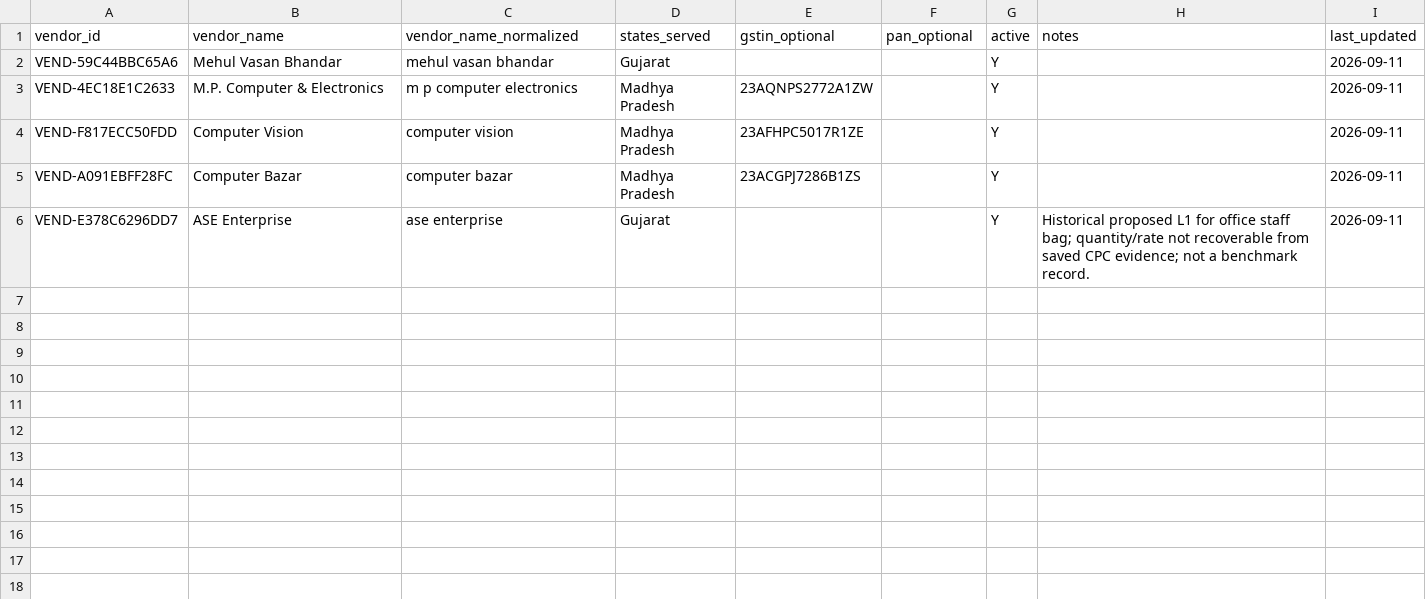
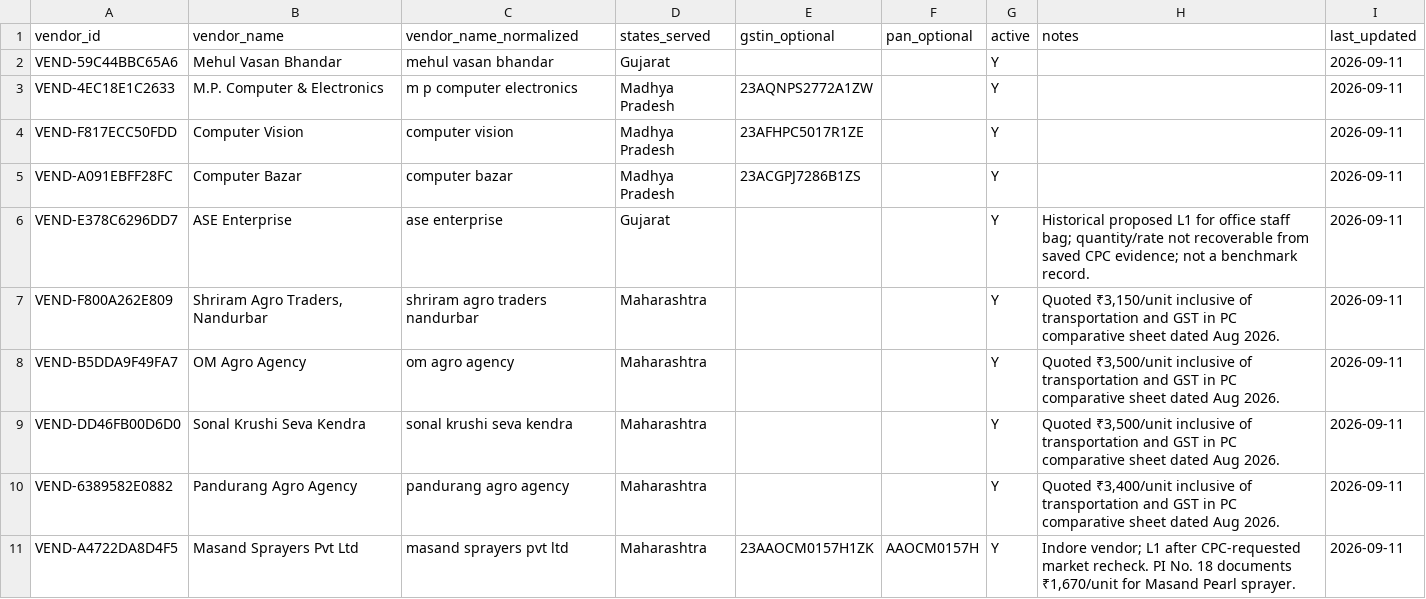
Before and after one commit to knightfox789/dsc-humanizer, a CSV file: skills/cpc-review/data/vendors.csv, drawn as a sheet.

Commit message:
Update CPC vendor history for Nandurbar sprayer case

```diff
--- a/skills/cpc-review/data/vendors.csv
+++ b/skills/cpc-review/data/vendors.csv
@@ -6 +6,6 @@ VEND-A091EBFF28FC,Computer Bazar,computer bazar,Madhya Pradesh,23ACGPJ7286B1ZS,,
 VEND-E378C6296DD7,ASE Enterprise,ase enterprise,Gujarat,,,Y,Historical proposed L1 for office staff bag; quantity/rate not recoverable from saved CPC evidence; not a benchmark record.,2026-09-11
+VEND-F800A262E809,"Shriram Agro Traders, Nandurbar",shriram agro traders nandurbar,Maharashtra,,,Y,"Quoted ₹3,150/unit inclusive of transportation and GST in PC comparative sheet dated Aug 2026.",2026-09-11
+VEND-B5DDA9F49FA7,OM Agro Agency,om agro agency,Maharashtra,,,Y,"Quoted ₹3,500/unit inclusive of transportation and GST in PC comparative sheet dated Aug 2026.",2026-09-11
+VEND-DD46FB00D6D0,Sonal Krushi Seva Kendra,sonal krushi seva kendra,Maharashtra,,,Y,"Quoted ₹3,500/unit inclusive of transportation and GST in PC comparative sheet dated Aug 2026.",2026-09-11
+VEND-6389582E0882,Pandurang Agro Agency,pandurang agro agency,Maharashtra,,,Y,"Quoted ₹3,400/unit inclusive of transportation and GST in PC comparative sheet dated Aug 2026.",2026-09-11
+VEND-A4722DA8D4F5,Masand Sprayers Pvt Ltd,masand sprayers pvt ltd,Maharashtra,23AAOCM0157H1ZK,AAOCM0157H,Y,"Indore vendor; L1 after CPC-requested market recheck. PI No. 18 documents ₹1,670/unit for Masand Pearl sprayer.",2026-09-11
```
